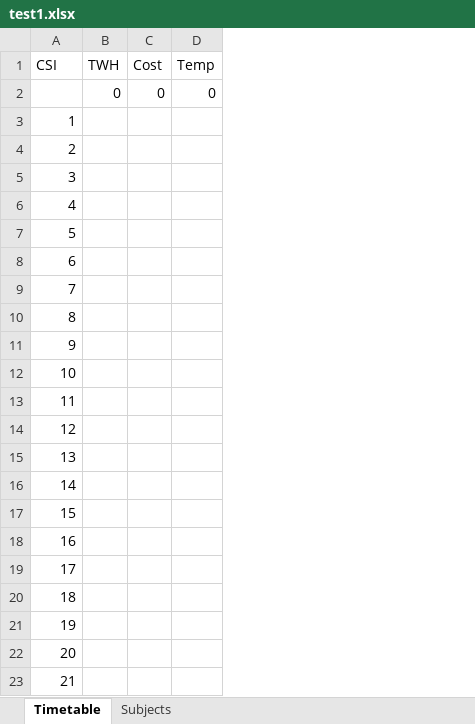
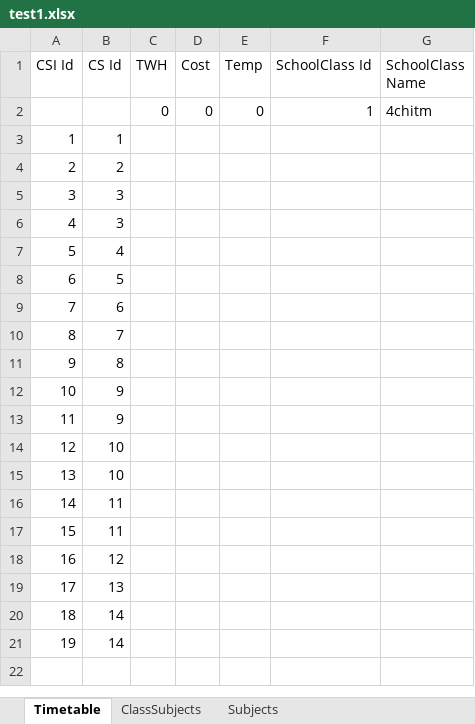
Before and after one commit to Lucaa0312/LeoPlaner, an Excel workbook: leo-planer/src/files/excelFiles/export/test1.xlsx, sheet Timetable, drawn as a sheet; values as stored, in another font and other column widths than the file's, no borders; removed rows and columns are numbered as before the commit, all else as after; the diff names each change by its address in the sheet, - before the commit and + after, or states it on an @@ line.

Commit message:
classSubject export

```diff
--- a/leo-planer/src/files/excelFiles/export/test1.xlsx (sheet Timetable)
+++ b/leo-planer/src/files/excelFiles/export/test1.xlsx (sheet Timetable)
+sheet tab: ClassSubjects
+column B (CS Id), rows 3-21: 1 | 2 | 3 | 3 | 4 | 5 | 6 | 7 | 8 | 9 | 9 | 10 | 10 | 11 | 11 | 12 | 13 | 14 | 14
+column F (SchoolClass Id), row 2: 1
+column G (SchoolClass Name), row 2: 4chitm
@@ column A (CSI Id) renumbered in row 1 @@
-row 22: 20
-row 23: 21
```
Also changed, not shown: sheet Subjects, 3 other files.
